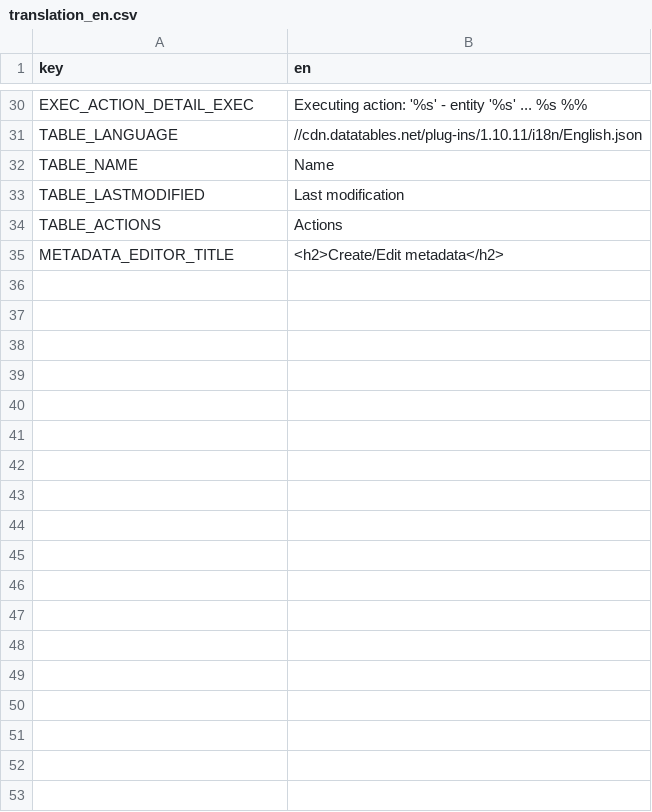
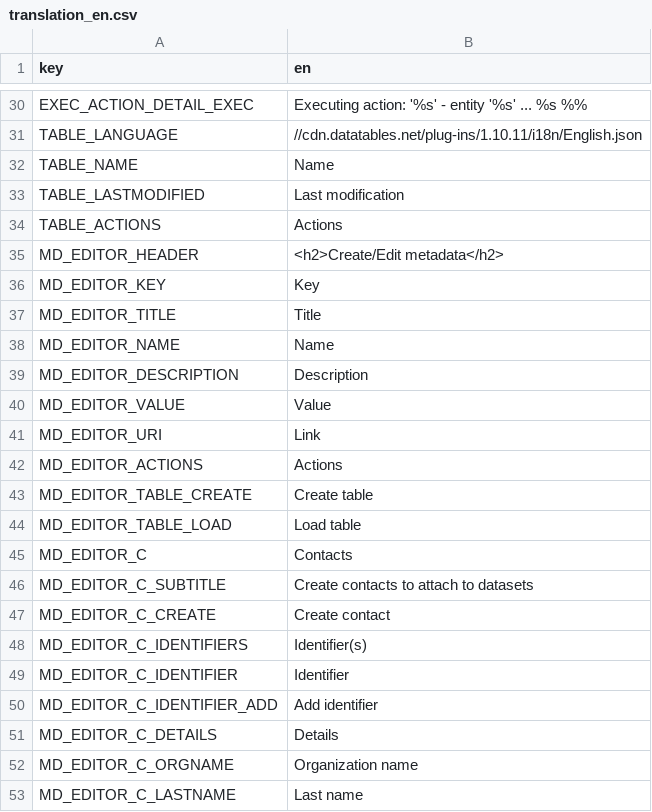
Before and after one commit to r-geoflow/geoflow-shiny, a CSV file: i18n/translation_en.csv, drawn as a sheet; only a part is shown, gaps mark what is left out; the diff covers the shown part only.

```diff
--- a/i18n/translation_en.csv
+++ b/i18n/translation_en.csv
@@ -34,2 +34,20 @@ TABLE_LASTMODIFIED,Last modification
 TABLE_ACTIONS,Actions
-METADATA_EDITOR_TITLE,<h2>Create/Edit metadata</h2>
+MD_EDITOR_HEADER,<h2>Create/Edit metadata</h2>
+MD_EDITOR_KEY,Key
+MD_EDITOR_TITLE,Title
+MD_EDITOR_NAME,Name
+MD_EDITOR_DESCRIPTION,Description
+MD_EDITOR_VALUE,Value
+MD_EDITOR_URI,Link
+MD_EDITOR_ACTIONS,Actions
+MD_EDITOR_TABLE_CREATE,Create table
+MD_EDITOR_TABLE_LOAD,Load table
+MD_EDITOR_C,Contacts
+MD_EDITOR_C_SUBTITLE,Create contacts to attach to datasets
+MD_EDITOR_C_CREATE,Create contact
+MD_EDITOR_C_IDENTIFIERS,Identifier(s)
+MD_EDITOR_C_IDENTIFIER,Identifier
+MD_EDITOR_C_IDENTIFIER_ADD,Add identifier
+MD_EDITOR_C_DETAILS,Details
+MD_EDITOR_C_ORGNAME,Organization name
+MD_EDITOR_C_LASTNAME,Last name
```
Also changed, not shown: 78 added rows elsewhere in this file, i18n/translation_es.csv, i18n/translation_fr.csv, 2 other files.
